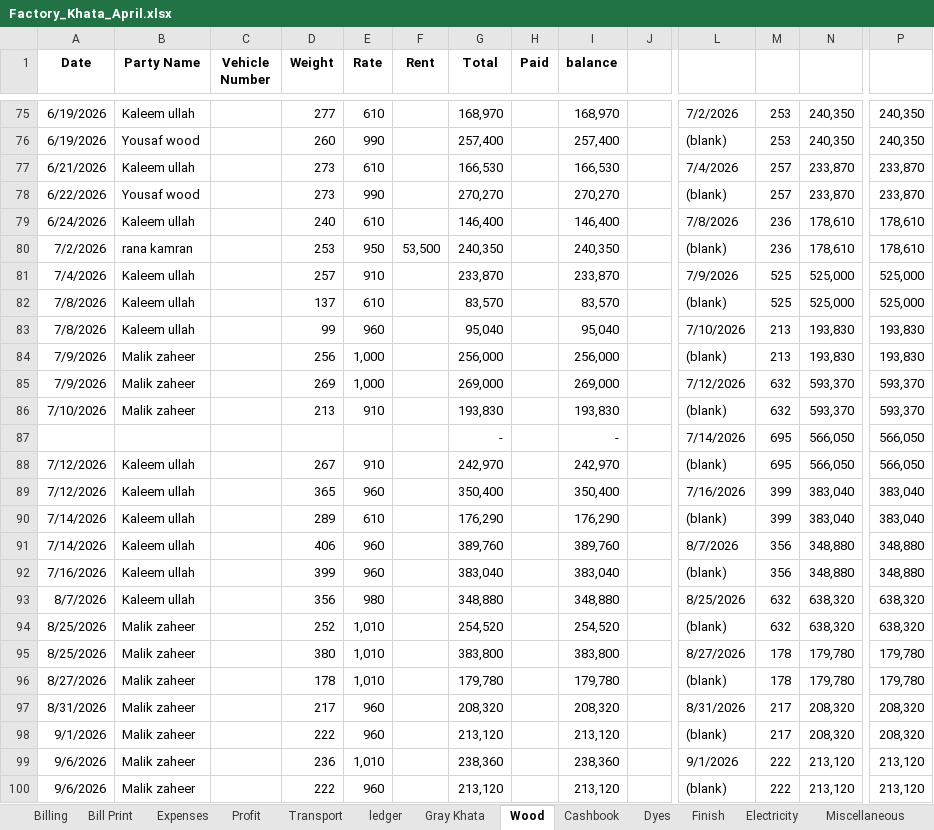
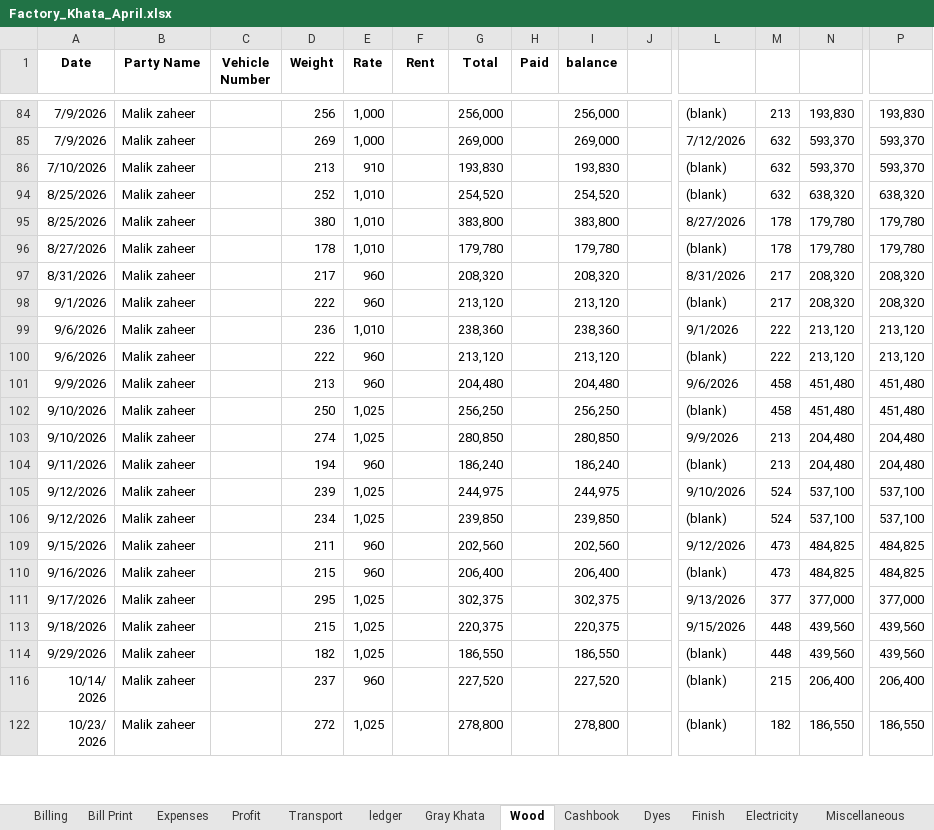
Before and after one commit to omerrazzaq4/Alhamd_April, an Excel workbook: Factory_Khata_April.xlsx, sheet Wood, drawn as a sheet; only a part is shown, gaps mark what is left out; the shorter side is filled out with more unchanged rows; values as stored, in another font and other column widths than the file's, no borders; charts and pictures and table styles not drawn; removed rows and columns are numbered as before the commit, all else as after; rows hold the shown columns only; the diff covers the shown part only; the diff names each change by its address in the sheet, - before the commit and + after, or states it on an @@ line.

Commit message:
Add files via upload

```diff
--- a/Factory_Khata_April.xlsx (sheet Wood)
+++ b/Factory_Khata_April.xlsx (sheet Wood)
@@ row 75 hidden: 6/19/2026 | Kaleem ullah |  | 277 | 610 |  | 168,970 |  | 168,970 |  | 7/2/2026 | 253 | 240,350 | 240,350 @@
@@ row 76 hidden: 6/19/2026 | Yousaf wood |  | 260 | 990 |  | 257,400 |  | 257,400 |  | (blank) | 253 | 240,350 | 240,350 @@
@@ row 77 hidden: 6/21/2026 | Kaleem ullah |  | 273 | 610 |  | 166,530 |  | 166,530 |  | 7/4/2026 | 257 | 233,870 | 233,870 @@
@@ row 78 hidden: 6/22/2026 | Yousaf wood |  | 273 | 990 |  | 270,270 |  | 270,270 |  | (blank) | 257 | 233,870 | 233,870 @@
@@ row 79 hidden: 6/24/2026 | Kaleem ullah |  | 240 | 610 |  | 146,400 |  | 146,400 |  | 7/8/2026 | 236 | 178,610 | 178,610 @@
@@ row 80 hidden: 7/2/2026 | rana kamran |  | 253 | 950 | 53,500 | 240,350 |  | 240,350 |  | (blank) | 236 | 178,610 | 178,610 @@
@@ row 81 hidden: 7/4/2026 | Kaleem ullah |  | 257 | 910 |  | 233,870 |  | 233,870 |  | 7/9/2026 | 525 | 525,000 | 525,000 @@
@@ row 82 hidden: 7/8/2026 | Kaleem ullah |  | 137 | 610 |  | 83,570 |  | 83,570 |  | (blank) | 525 | 525,000 | 525,000 @@
@@ row 83 hidden: 7/8/2026 | Kaleem ullah |  | 99 | 960 |  | 95,040 |  | 95,040 |  | 7/10/2026 | 213 | 193,830 | 193,830 @@
@@ row 87 hidden:  |  |  |  |  |  | - |  | - |  | 7/14/2026 | 695 | 566,050 | 566,050 @@
@@ row 88 hidden: 7/12/2026 | Kaleem ullah |  | 267 | 910 |  | 242,970 |  | 242,970 |  | (blank) | 695 | 566,050 | 566,050 @@
@@ row 89 hidden: 7/12/2026 | Kaleem ullah |  | 365 | 960 |  | 350,400 |  | 350,400 |  | 7/16/2026 | 399 | 383,040 | 383,040 @@
@@ row 90 hidden: 7/14/2026 | Kaleem ullah |  | 289 | 610 |  | 176,290 |  | 176,290 |  | (blank) | 399 | 383,040 | 383,040 @@
@@ row 91 hidden: 7/14/2026 | Kaleem ullah |  | 406 | 960 |  | 389,760 |  | 389,760 |  | 8/7/2026 | 356 | 348,880 | 348,880 @@
@@ row 92 hidden: 7/16/2026 | Kaleem ullah |  | 399 | 960 |  | 383,040 |  | 383,040 |  | (blank) | 356 | 348,880 | 348,880 @@
@@ row 93 hidden: 8/7/2026 | Kaleem ullah |  | 356 | 980 |  | 348,880 |  | 348,880 |  | 8/25/2026 | 632 | 638,320 | 638,320 @@
```
Also changed, not shown: 2 added rows, 5 removed rows, 67 hidden or unhidden rows and 10 edited cells elsewhere in this sheet, sheet Cashbook, sheet Profit, sheet Expenses, formulas that keep their value, hidden cells, charts or pictures.
